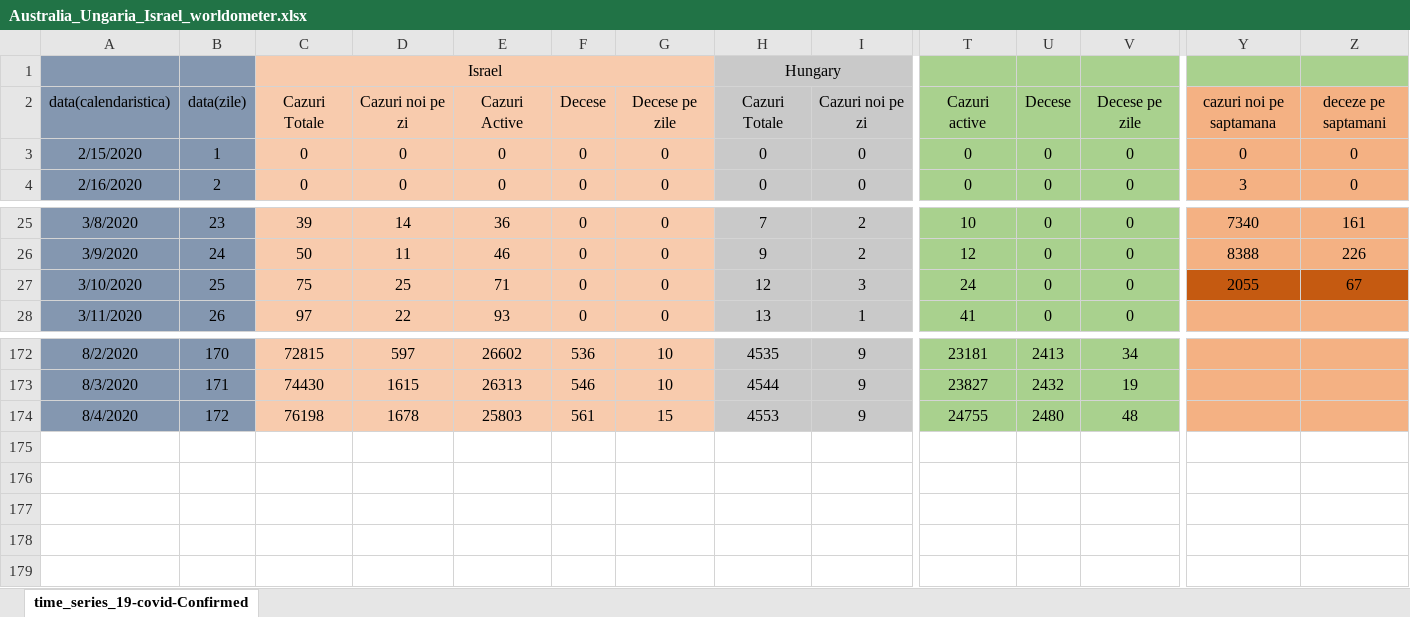
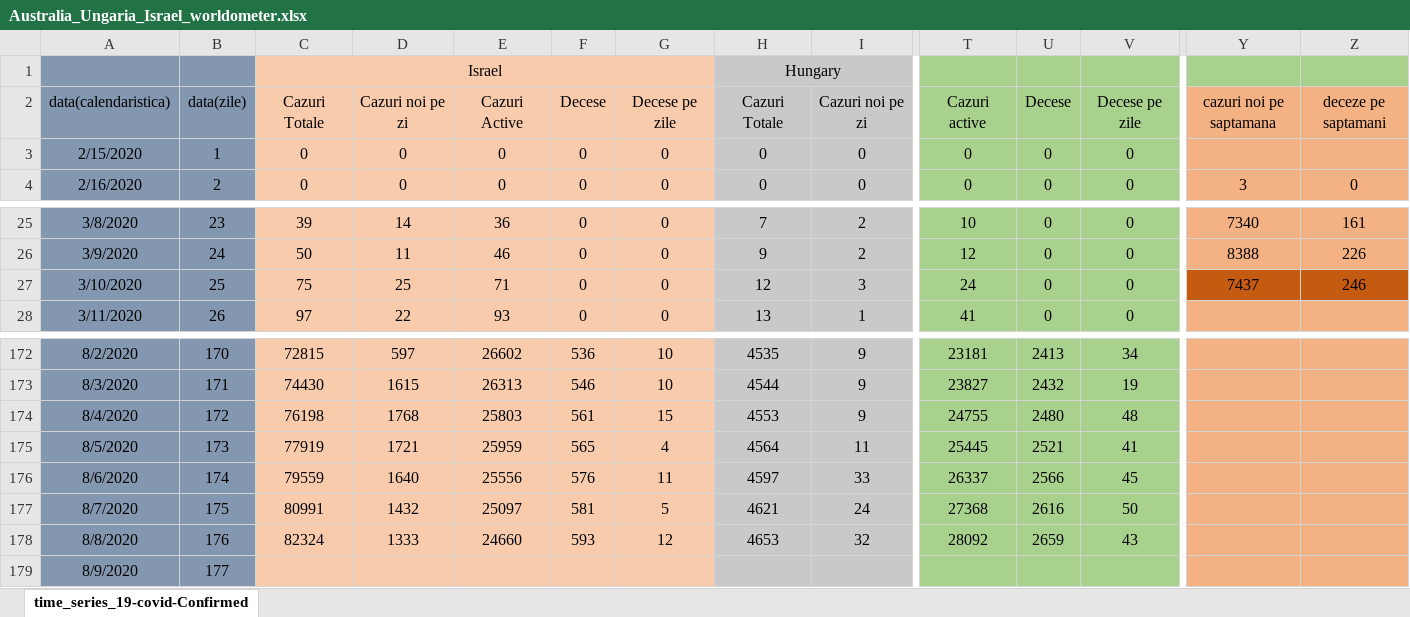
Before and after one commit to nor24o/Practica_covid19_UTCN, an Excel workbook: Database/Norbert/Australia_Ungaria_Israel_worldometer.xlsx, sheet time_series_19-covid-Confirmed, drawn as a sheet; only a part is shown, gaps mark what is left out; values as stored, in another font and other column widths than the file's, no borders; rows hold the shown columns only; the diff names each change by its address in the sheet, - before the commit and + after, or states it on an @@ line.

```diff
--- a/Database/Norbert/Australia_Ungaria_Israel_worldometer.xlsx (sheet time_series_19-covid-Confirmed)
+++ b/Database/Norbert/Australia_Ungaria_Israel_worldometer.xlsx (sheet time_series_19-covid-Confirmed)
-Y3: 0
+Y3: (empty)
-Z3: 0
+Z3: (empty)
-Y27: 2055
+Y27: 7437
-Z27: 67
+Z27: 246
-D174: 1678
+D174: 1768
+row 175: 8/5/2020 | 173 | 77919 | 1721 | 25959 | 565 | 4 | 4564 | 11 | 25445 | 2521 | 41
+row 176: 8/6/2020 | 174 | 79559 | 1640 | 25556 | 576 | 11 | 4597 | 33 | 26337 | 2566 | 45
+row 177: 8/7/2020 | 175 | 80991 | 1432 | 25097 | 581 | 5 | 4621 | 24 | 27368 | 2616 | 50
+row 178: 8/8/2020 | 176 | 82324 | 1333 | 24660 | 593 | 12 | 4653 | 32 | 28092 | 2659 | 43
+row 179: 8/9/2020 | 177
```
Also changed, not shown: Database/Campean/Ploturi/Waze.xlsx, Database/Norbert/Cazuri.xlsx, 15 other files.
